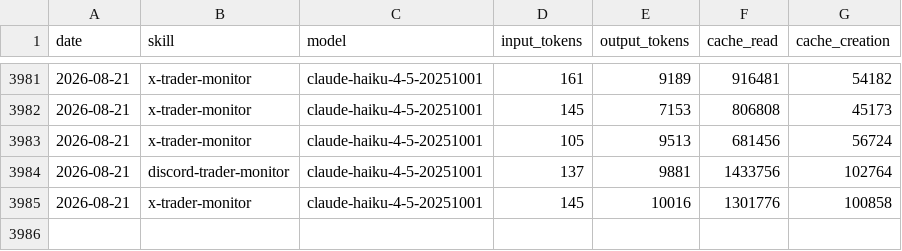
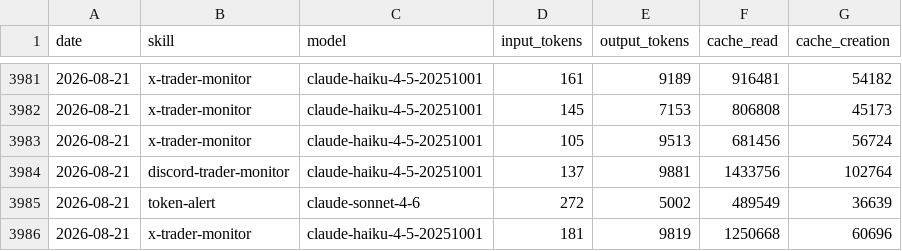
Before and after one commit to chxoky/aeon, a CSV file: memory/token-usage.csv, drawn as a sheet; only a part is shown, gaps mark what is left out.

```diff
--- a/memory/token-usage.csv
+++ b/memory/token-usage.csv
@@ -3984,2 +3984,3 @@ date,skill,model,input_tokens,output_tokens,cache_read,cache_creation
 2026-08-21,discord-trader-monitor,claude-haiku-4-5-20251001,137,9881,1433756,102764
-2026-08-21,x-trader-monitor,claude-haiku-4-5-20251001,145,10016,1301776,100858
+2026-08-21,token-alert,claude-sonnet-4-6,272,5002,489549,36639
+2026-08-21,x-trader-monitor,claude-haiku-4-5-20251001,181,9819,1250668,60696
```
Also changed, not shown: 10 other files.
